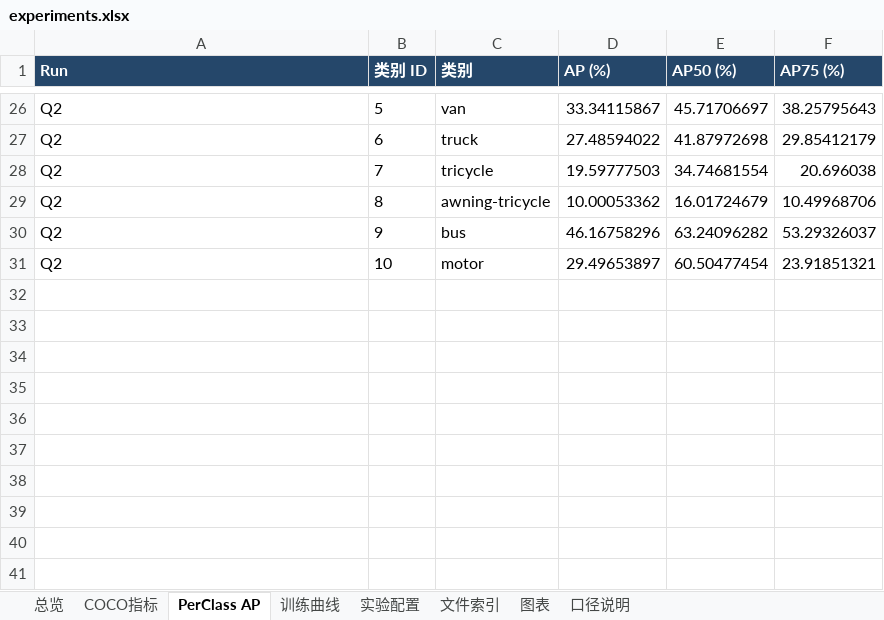
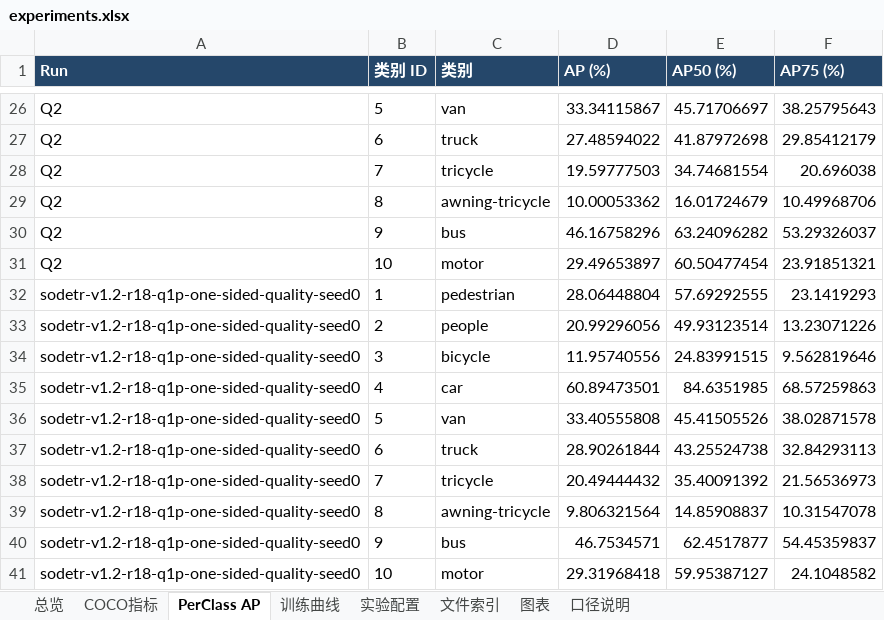
Before and after one commit to Bonjomondo/SO_DETR, an Excel workbook: reports/experiments.xlsx, sheet PerClass AP, drawn as a sheet; only a part is shown, gaps mark what is left out; values as stored, in another font and other column widths than the file's, no borders; the diff names each change by its address in the sheet, - before the commit and + after, or states it on an @@ line.

```diff
--- a/reports/experiments.xlsx (sheet PerClass AP)
+++ b/reports/experiments.xlsx (sheet PerClass AP)
+row 32: sodetr-v1.2-r18-q1p-one-sided-quality-seed0 | 1 | pedestrian | 28.06448804 | 57.69292555 | 23.1419293
+row 33: sodetr-v1.2-r18-q1p-one-sided-quality-seed0 | 2 | people | 20.99296056 | 49.93123514 | 13.23071226
+row 34: sodetr-v1.2-r18-q1p-one-sided-quality-seed0 | 3 | bicycle | 11.95740556 | 24.83991515 | 9.562819646
+row 35: sodetr-v1.2-r18-q1p-one-sided-quality-seed0 | 4 | car | 60.89473501 | 84.6351985 | 68.57259863
+row 36: sodetr-v1.2-r18-q1p-one-sided-quality-seed0 | 5 | van | 33.40555808 | 45.41505526 | 38.02871578
+row 37: sodetr-v1.2-r18-q1p-one-sided-quality-seed0 | 6 | truck | 28.90261844 | 43.25524738 | 32.84293113
+row 38: sodetr-v1.2-r18-q1p-one-sided-quality-seed0 | 7 | tricycle | 20.49444432 | 35.40091392 | 21.56536973
+row 39: sodetr-v1.2-r18-q1p-one-sided-quality-seed0 | 8 | awning-tricycle | 9.806321564 | 14.85908837 | 10.31547078
+row 40: sodetr-v1.2-r18-q1p-one-sided-quality-seed0 | 9 | bus | 46.7534571 | 62.4517877 | 54.45359837
+row 41: sodetr-v1.2-r18-q1p-one-sided-quality-seed0 | 10 | motor | 29.31968418 | 59.95387127 | 24.1048582
```
Also changed, not shown: sheet 训练曲线, sheet 实验配置, sheet 总览, sheet 文件索引, sheet COCO指标, sheet 口径说明, charts or pictures, 32 other files.
